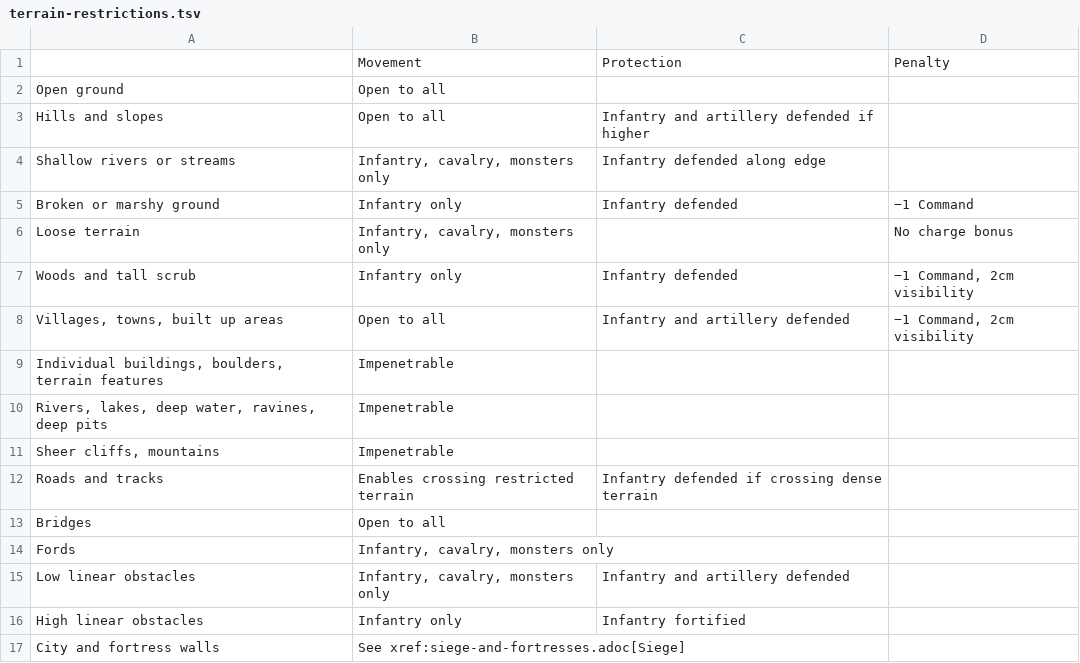
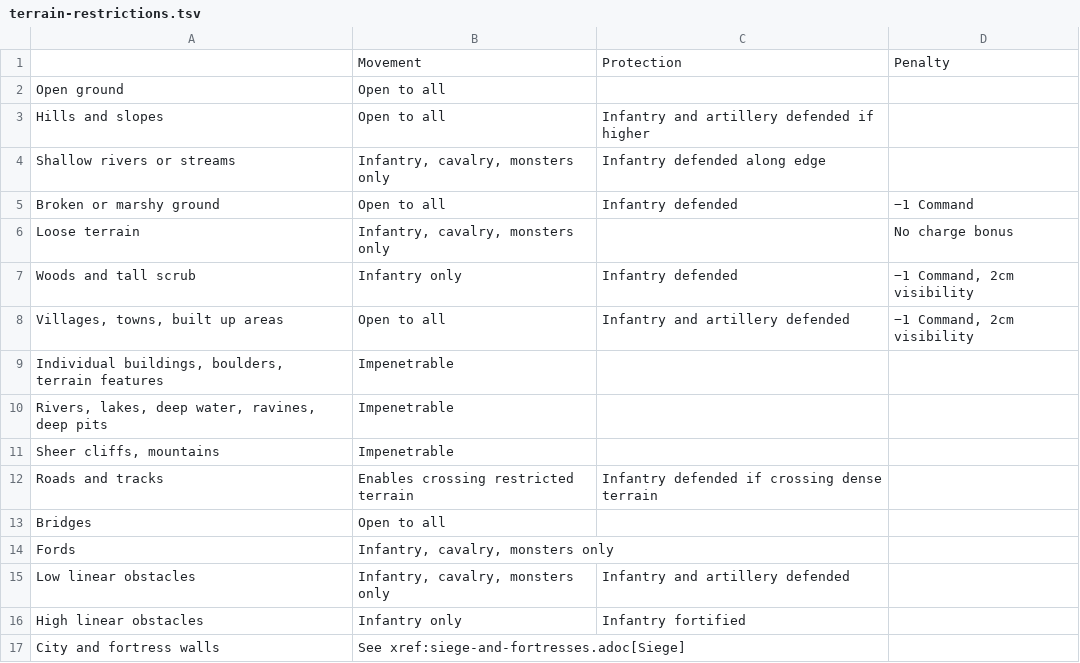
Before and after one commit to warmaster-info/warmaster.info, a TSV file: en/revolution/modules/rules/partials/terrain-restrictions.tsv, drawn as a sheet.

Commit message:
Align combat except pursuit. Fix terrain inconsistency (advanced wins).

```diff
--- a/en/revolution/modules/rules/partials/terrain-restrictions.tsv
+++ b/en/revolution/modules/rules/partials/terrain-restrictions.tsv
@@ -4,3 +4,3 @@ Hills and slopes	Open to all	Infantry and artillery defended if higher
 Shallow rivers or streams	Infantry, cavalry, monsters only	Infantry defended along edge	
-Broken or marshy ground	Infantry only	Infantry defended	−1 Command
+Broken or marshy ground	Open to all	Infantry defended	−1 Command
 Loose terrain	Infantry, cavalry, monsters only		No charge bonus
```
Also changed, not shown: 2 other files.
